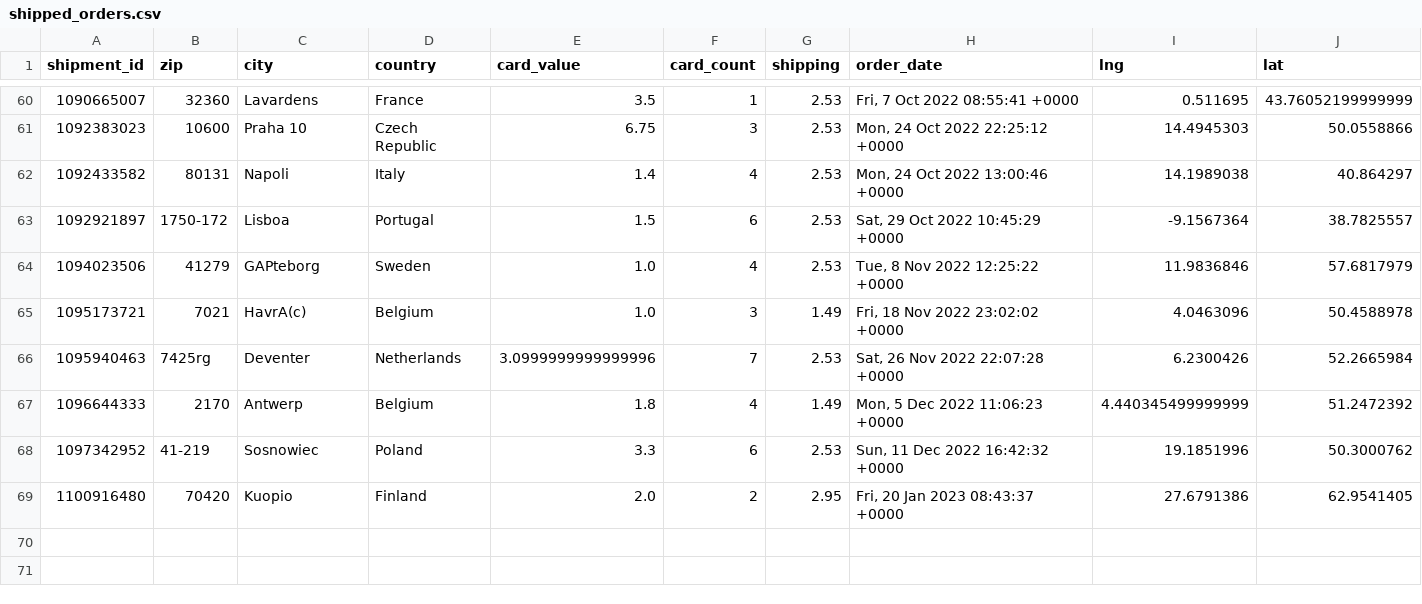
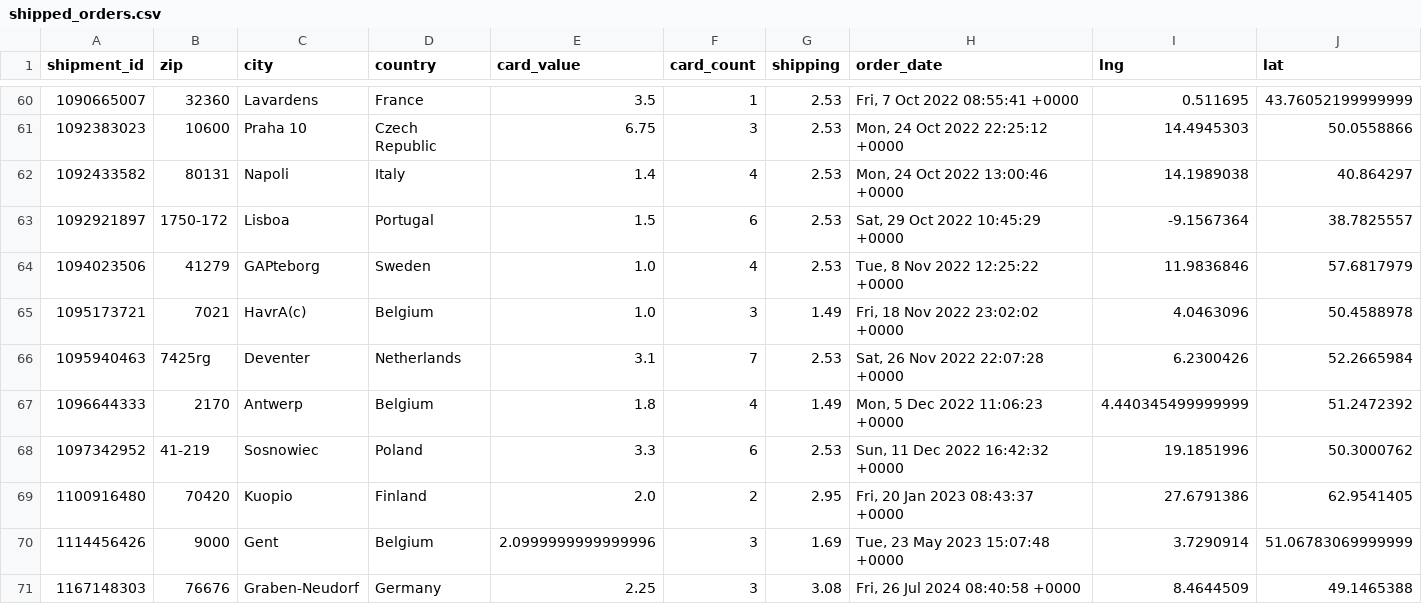
Before and after one commit to 4dcu-be/CardMap, a CSV file: data/shipped_orders.csv, drawn as a sheet; only a part is shown, gaps mark what is left out.

Commit message:
Added order

```diff
--- a/data/shipped_orders.csv
+++ b/data/shipped_orders.csv
@@ -65,3 +65,3 @@ shipment_id,zip,city,country,card_value,card_count,shipping,order_date,lng,lat
 1095173721,7021,HavrA(c),Belgium,1.0,3,1.49,"Fri, 18 Nov 2022 23:02:02 +0000",4.0463096,50.4588978
-1095940463,7425rg,Deventer,Netherlands,3.0999999999999996,7,2.53,"Sat, 26 Nov 2022 22:07:28 +0000",6.2300426,52.2665984
+1095940463,7425rg,Deventer,Netherlands,3.1,7,2.53,"Sat, 26 Nov 2022 22:07:28 +0000",6.2300426,52.2665984
 1096644333,2170,Antwerp,Belgium,1.8,4,1.49,"Mon, 5 Dec 2022 11:06:23 +0000",4.440345499999999,51.2472392
@@ -69 +69,3 @@ shipment_id,zip,city,country,card_value,card_count,shipping,order_date,lng,lat
 1100916480,70420,Kuopio,Finland,2.0,2,2.95,"Fri, 20 Jan 2023 08:43:37 +0000",27.6791386,62.9541405
+1114456426,9000,Gent,Belgium,2.0999999999999996,3,1.69,"Tue, 23 May 2023 15:07:48 +0000",3.7290914,51.06783069999999
+1167148303,76676,Graben-Neudorf,Germany,2.25,3,3.08,"Fri, 26 Jul 2024 08:40:58 +0000",8.4644509,49.1465388
```
Also changed, not shown: data/orders_by_country.csv, data/orders_by_location.csv, 4 other files.
